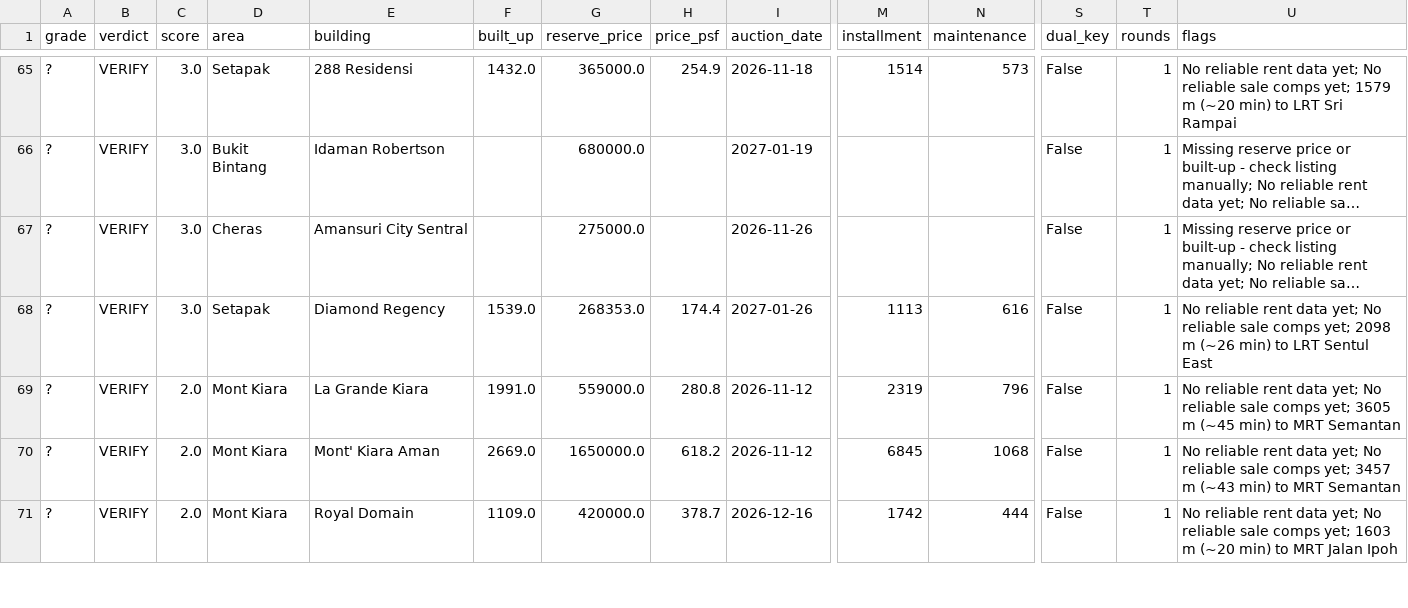
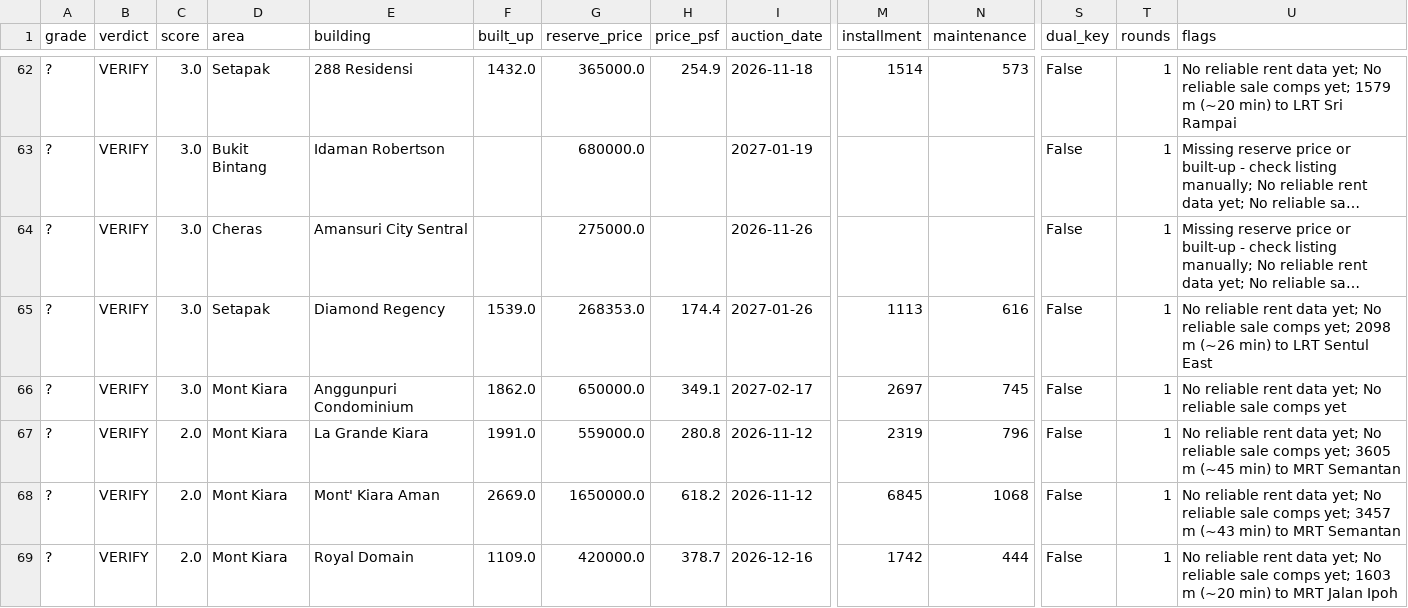
Before and after one commit to yeohzeyong/hi, a CSV file: docs/shortlist.csv, drawn as a sheet; only a part is shown, gaps mark what is left out; long unchanged cells end in …; rows hold the shown columns only; the diff covers the shown part only; the diff names each change by its address in the sheet, - before the commit and + after, or states it on an @@ line.

```diff
--- a/docs/shortlist.csv
+++ b/docs/shortlist.csv
+row 66: ? | VERIFY | 3.0 | Mont Kiara | Anggunpuri Condominium | 1862.0 | 650000.0 | 349.1 | 2027-02-17 | 2697 | 745 | False | 1 | No reliable rent data yet; No reliable sale comps yet
```
Also changed, not shown: 2 added rows and 5 removed rows elsewhere in this file, 4 other files.
